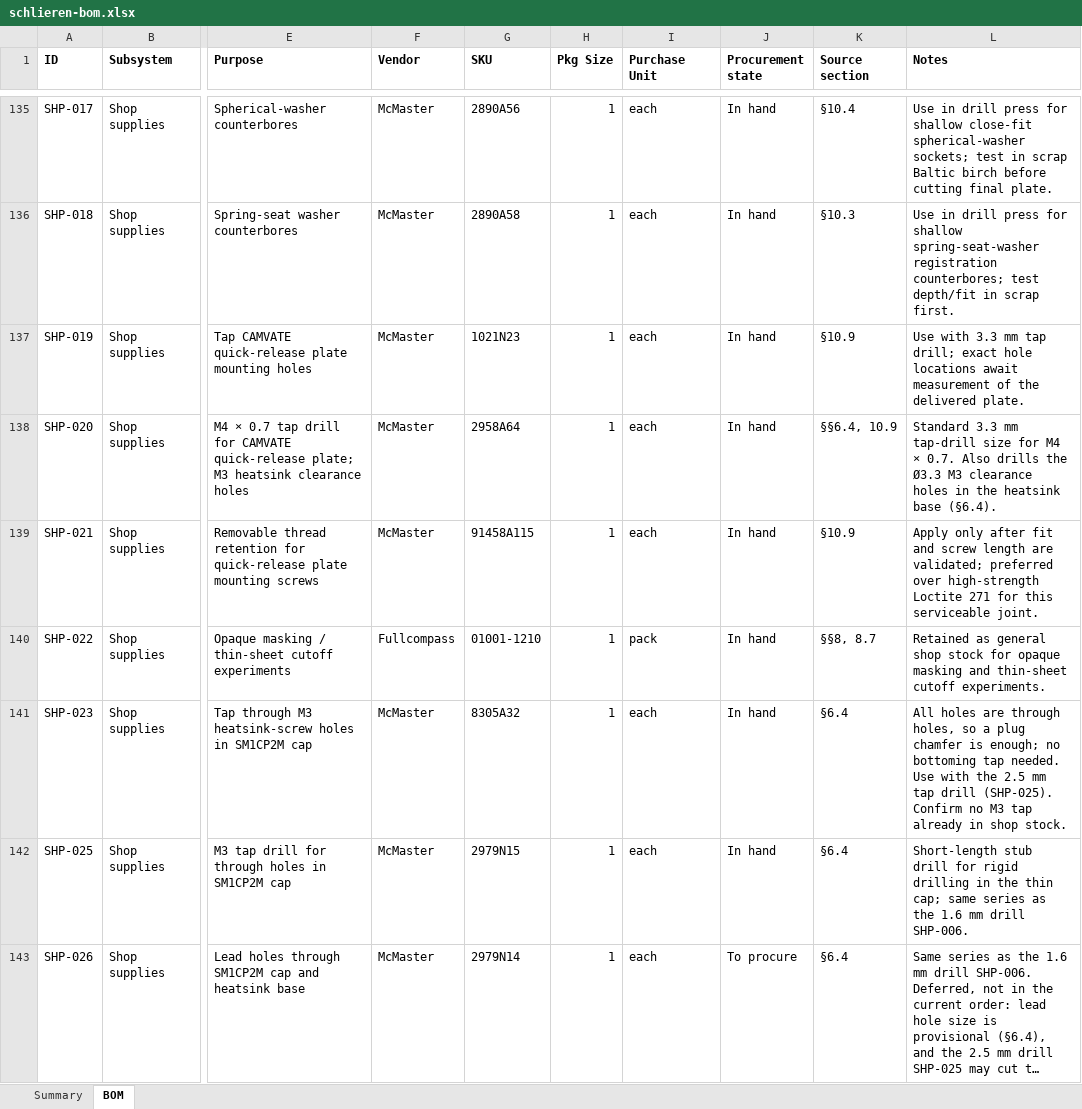
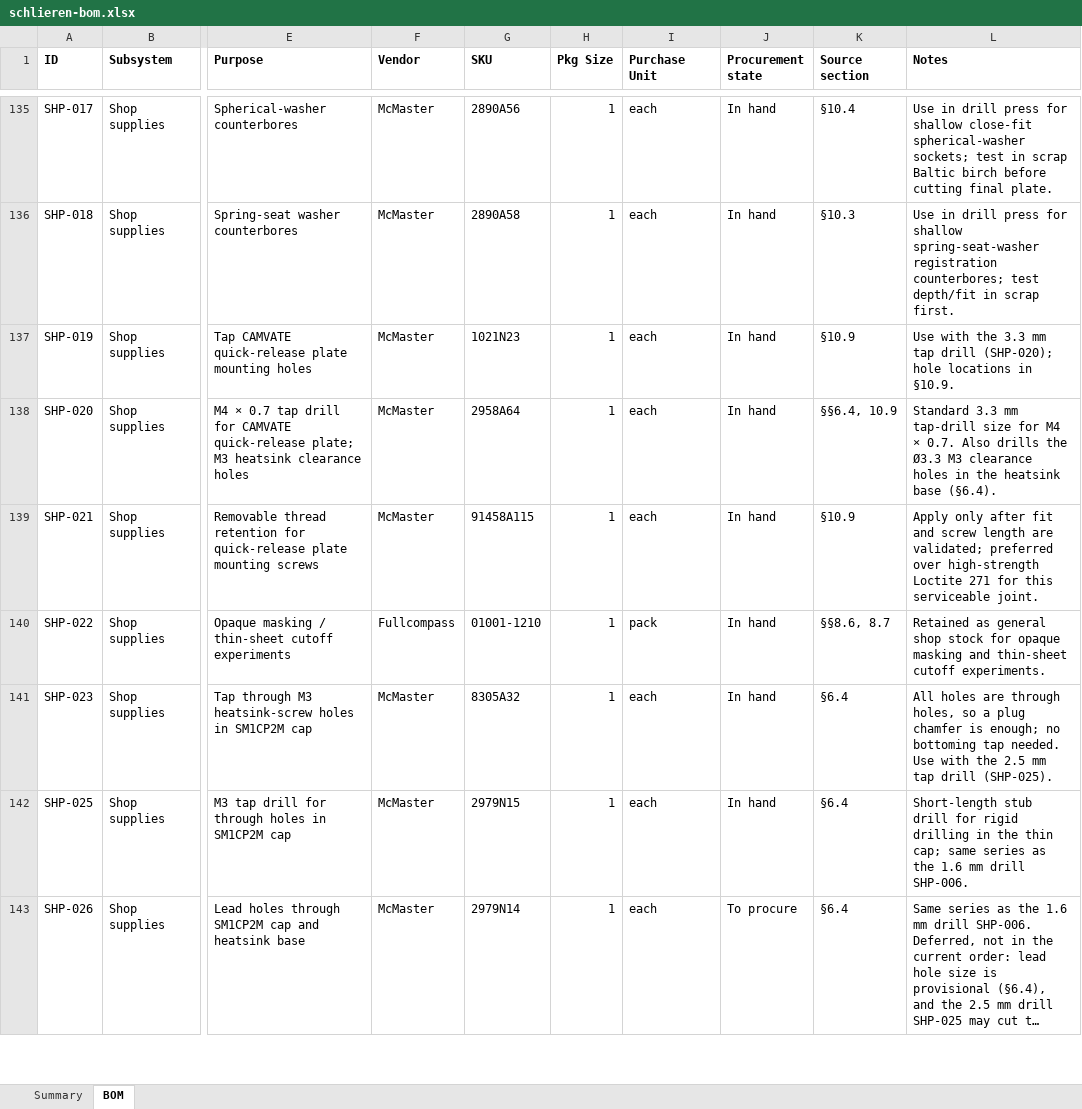
Before and after one commit to fritzm/schlieren, an Excel workbook: bom/schlieren-bom.xlsx, sheet BOM, drawn as a sheet; only a part is shown, gaps mark what is left out; long unchanged cells end in …; values as stored, in another font and other column widths than the file's, no borders; conditional formats not drawn; the diff covers the shown part only; the diff names each change by its address in the sheet, - before the commit and + after, or states it on an @@ line.

```diff
--- a/bom/schlieren-bom.xlsx (sheet BOM)
+++ b/bom/schlieren-bom.xlsx (sheet BOM)
-L137 (Notes): Use with 3.3 mm tap drill; exact hole locations await measurement of the delivered plate.
+L137 (Notes): Use with the 3.3 mm tap drill (SHP-020); hole locations in §10.9.
-K140 (Source section): §§8, 8.7
+K140 (Source section): §§8.6, 8.7
-L141 (Notes): …drill (SHP-025). Confirm no M3 tap already in shop stock.
+L141 (Notes): …drill (SHP-025).
```
Also changed, not shown: 14 edited cells elsewhere in this sheet, 23 other files.
